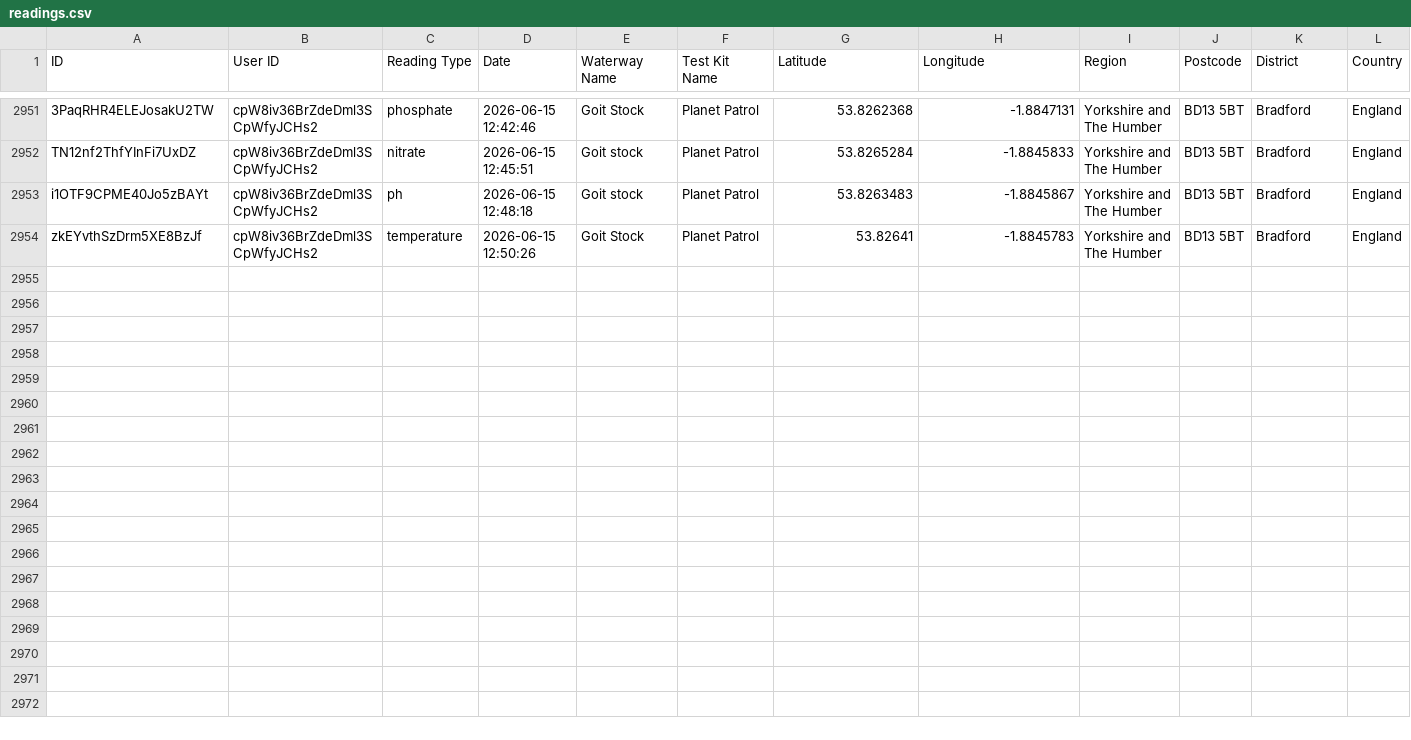
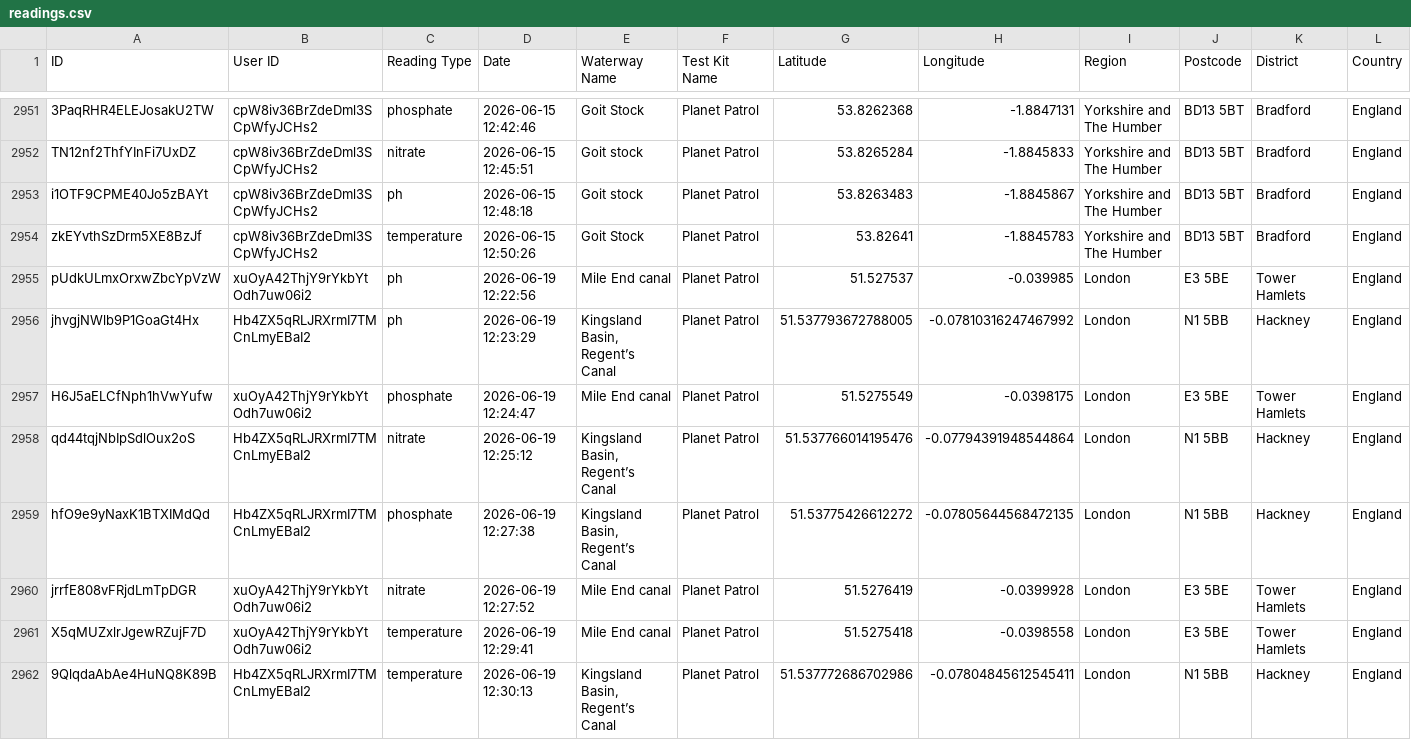
Before and after one commit to Geovation/pp-geodata, a CSV file: prod/readings.csv, drawn as a sheet; only a part is shown, gaps mark what is left out; rows hold the shown columns only; the diff names each change by its address in the sheet, - before the commit and + after, or states it on an @@ line.

```diff
--- a/prod/readings.csv
+++ b/prod/readings.csv
+row 2955: pUdkULmxOrxwZbcYpVzW | xuOyA42ThjY9rYkbYtOdh7uw06i2 | ph | 2026-06-19 12:22:56 | Mile End canal | Planet Patrol | 51.527537 | -0.039985 | London | E3 5BE | Tower Hamlets | England
+row 2956: jhvgjNWlb9P1GoaGt4Hx | Hb4ZX5qRLJRXrmI7TMCnLmyEBaI2 | ph | 2026-06-19 12:23:29 | Kingsland Basin, Regent’s Canal | Planet Patrol | 51.537793672788005 | -0.07810316247467992 | London | N1 5BB | Hackney | England
+row 2957: H6J5aELCfNph1hVwYufw | xuOyA42ThjY9rYkbYtOdh7uw06i2 | phosphate | 2026-06-19 12:24:47 | Mile End canal | Planet Patrol | 51.5275549 | -0.0398175 | London | E3 5BE | Tower Hamlets | England
+row 2958: qd44tqjNbIpSdlOux2oS | Hb4ZX5qRLJRXrmI7TMCnLmyEBaI2 | nitrate | 2026-06-19 12:25:12 | Kingsland Basin, Regent’s Canal | Planet Patrol | 51.537766014195476 | -0.07794391948544864 | London | N1 5BB | Hackney | England
+row 2959: hfO9e9yNaxK1BTXIMdQd | Hb4ZX5qRLJRXrmI7TMCnLmyEBaI2 | phosphate | 2026-06-19 12:27:38 | Kingsland Basin, Regent’s Canal | Planet Patrol | 51.53775426612272 | -0.07805644568472135 | London | N1 5BB | Hackney | England
+row 2960: jrrfE808vFRjdLmTpDGR | xuOyA42ThjY9rYkbYtOdh7uw06i2 | nitrate | 2026-06-19 12:27:52 | Mile End canal | Planet Patrol | 51.5276419 | -0.0399928 | London | E3 5BE | Tower Hamlets | England
+row 2961: X5qMUZxlrJgewRZujF7D | xuOyA42ThjY9rYkbYtOdh7uw06i2 | temperature | 2026-06-19 12:29:41 | Mile End canal | Planet Patrol | 51.5275418 | -0.0398558 | London | E3 5BE | Tower Hamlets | England
+row 2962: 9QlqdaAbAe4HuNQ8K89B | Hb4ZX5qRLJRXrmI7TMCnLmyEBaI2 | temperature | 2026-06-19 12:30:13 | Kingsland Basin, Regent’s Canal | Planet Patrol | 51.537772686702986 | -0.07804845612545411 | London | N1 5BB | Hackney | England
```
Also changed, not shown: 14 other files.
